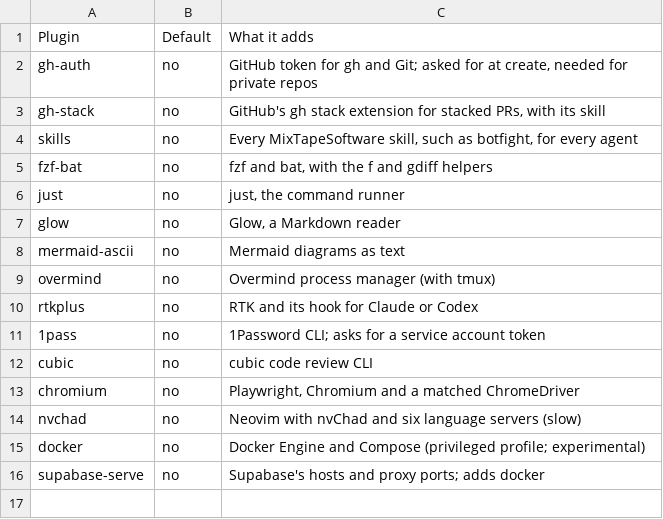
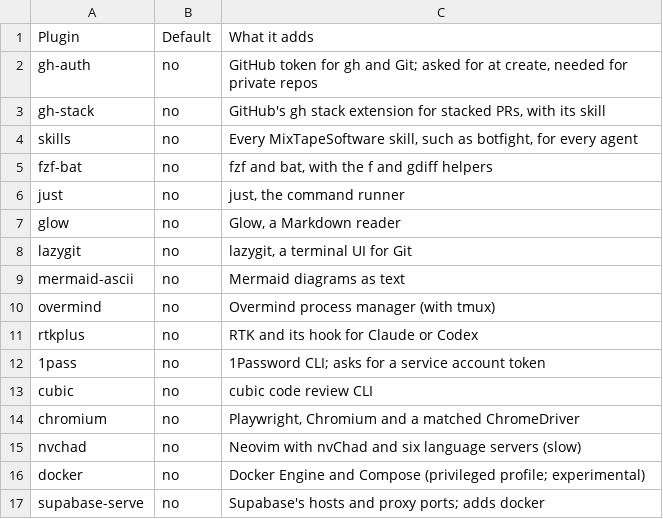
Before and after one commit to MixTapeSoftware/boxen, a TSV file: plugins/plugins.tsv, drawn as a sheet.

```diff
--- a/plugins/plugins.tsv
+++ b/plugins/plugins.tsv
@@ -7,2 +7,3 @@ just	no	just, the command runner
 glow	no	Glow, a Markdown reader
+lazygit	no	lazygit, a terminal UI for Git
 mermaid-ascii	no	Mermaid diagrams as text
```
Also changed, not shown: 7 other files.
